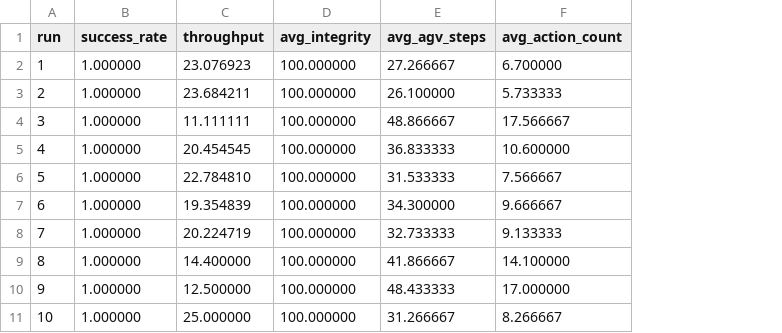
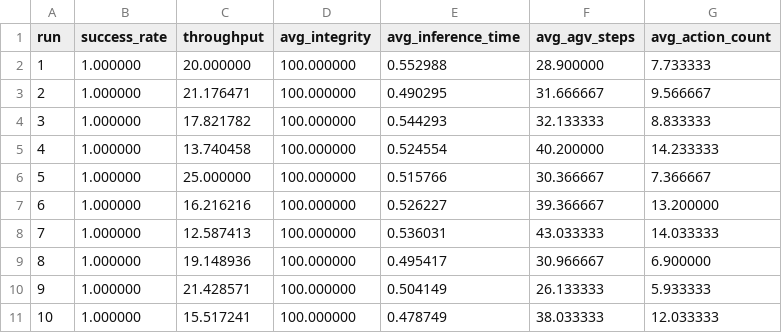
Before and after one commit to jssangy/LIMA, a CSV file: results/cross_9_BFS_RL_30.csv, drawn as a sheet; addresses are those after the commit; the diff names each change by its address in the sheet, - before the commit and + after, or states it on an @@ line.

```diff
--- a/results/cross_9_BFS_RL_30.csv
+++ b/results/cross_9_BFS_RL_30.csv
+column E (avg_inference_time), rows 2-11: 0.552988 | 0.490295 | 0.544293 | 0.524554 | 0.515766 | 0.526227 | 0.536031 | 0.495417 | 0.504149 | 0.478749
-C2 (throughput): 23.076923
+C2 (throughput): 20.000000
-F2 (avg_agv_steps): 27.266667
+F2 (avg_agv_steps): 28.900000
-G2 (avg_action_count): 6.700000
+G2 (avg_action_count): 7.733333
-C3 (throughput): 23.684211
+C3 (throughput): 21.176471
-F3 (avg_agv_steps): 26.100000
+F3 (avg_agv_steps): 31.666667
-G3 (avg_action_count): 5.733333
+G3 (avg_action_count): 9.566667
-C4 (throughput): 11.111111
+C4 (throughput): 17.821782
-F4 (avg_agv_steps): 48.866667
+F4 (avg_agv_steps): 32.133333
-G4 (avg_action_count): 17.566667
+G4 (avg_action_count): 8.833333
-C5 (throughput): 20.454545
+C5 (throughput): 13.740458
-F5 (avg_agv_steps): 36.833333
+F5 (avg_agv_steps): 40.200000
-G5 (avg_action_count): 10.600000
+G5 (avg_action_count): 14.233333
-C6 (throughput): 22.784810
+C6 (throughput): 25.000000
-F6 (avg_agv_steps): 31.533333
+F6 (avg_agv_steps): 30.366667
-G6 (avg_action_count): 7.566667
+G6 (avg_action_count): 7.366667
-C7 (throughput): 19.354839
+C7 (throughput): 16.216216
-F7 (avg_agv_steps): 34.300000
+F7 (avg_agv_steps): 39.366667
-G7 (avg_action_count): 9.666667
+G7 (avg_action_count): 13.200000
-C8 (throughput): 20.224719
+C8 (throughput): 12.587413
-F8 (avg_agv_steps): 32.733333
+F8 (avg_agv_steps): 43.033333
-G8 (avg_action_count): 9.133333
+G8 (avg_action_count): 14.033333
-C9 (throughput): 14.400000
+C9 (throughput): 19.148936
-F9 (avg_agv_steps): 41.866667
+F9 (avg_agv_steps): 30.966667
-G9 (avg_action_count): 14.100000
+G9 (avg_action_count): 6.900000
-C10 (throughput): 12.500000
+C10 (throughput): 21.428571
-F10 (avg_agv_steps): 48.433333
+F10 (avg_agv_steps): 26.133333
-G10 (avg_action_count): 17.000000
+G10 (avg_action_count): 5.933333
-C11 (throughput): 25.000000
+C11 (throughput): 15.517241
-F11 (avg_agv_steps): 31.266667
+F11 (avg_agv_steps): 38.033333
-G11 (avg_action_count): 8.266667
+G11 (avg_action_count): 12.033333
```
Also changed, not shown: results/cross_520_BFS_RL_500.csv, results/cross_9_BFS_RL_20.csv, 8 other files.
